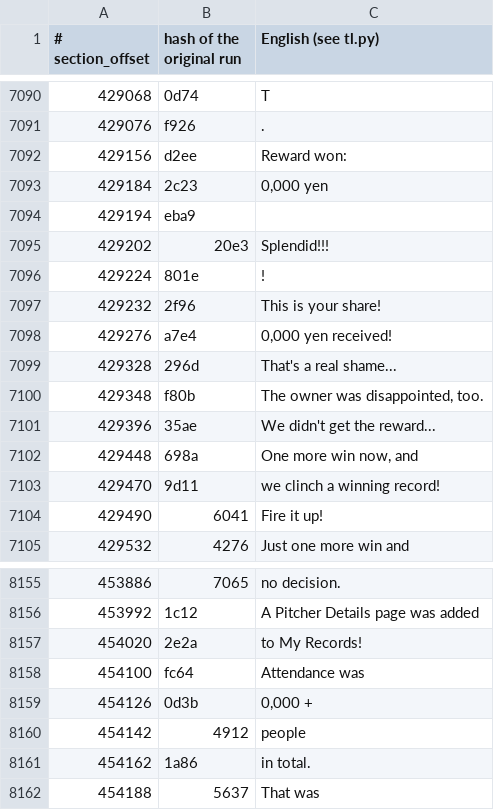
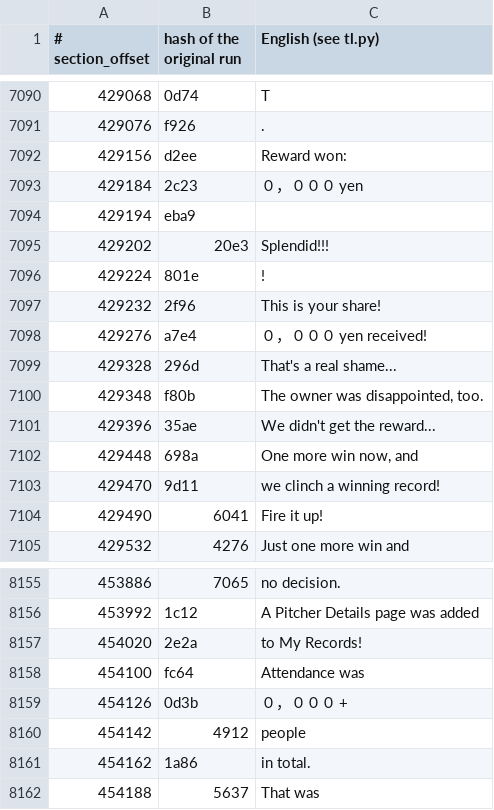
Before and after one commit to ogura-connection/Pawapros15-tools, a TSV file: translation/orepena.rel.tsv, drawn as a sheet; only a part is shown, gaps mark what is left out; the diff covers the shown part only.

```diff
--- a/translation/orepena.rel.tsv
+++ b/translation/orepena.rel.tsv
@@ -7106,3 +7106,3 @@
 429156	d2ee	Reward won:
-429184	2c23	0,000 yen
+429184	2c23	０，０００ yen
 429194	eba9	
@@ -7111,3 +7111,3 @@
 429232	2f96	This is your share!
-429276	a7e4	0,000 yen received!
+429276	a7e4	０，０００ yen received!
 429328	296d	That's a real shame...
@@ -8172,3 +8172,3 @@
 454100	fc64	Attendance was
-454126	0d3b	0,000 +
+454126	0d3b	０，０００ +
 454142	4912	 people
```
Also changed, not shown: 13 edited cells elsewhere in this file.
